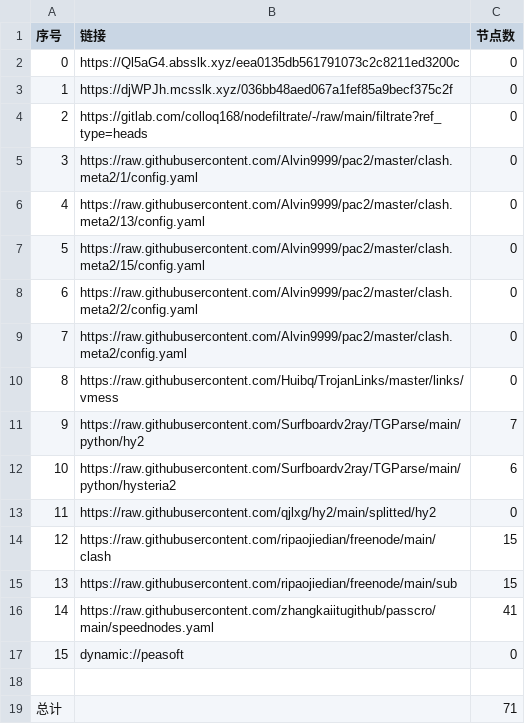
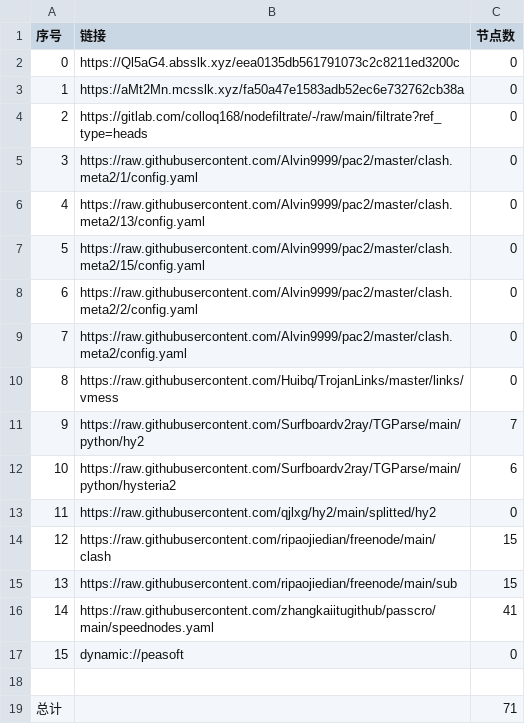
Before and after one commit to sileopro/AutoMergePublicNodes, a CSV file: list_result.csv, drawn as a sheet.

```diff
--- a/list_result.csv
+++ b/list_result.csv
@@ -2,3 +2,3 @@
 0,https://Ql5aG4.absslk.xyz/eea0135db561791073c2c8211ed3200c,0
-1,https://djWPJh.mcsslk.xyz/036bb48aed067a1fef85a9becf375c2f,0
+1,https://aMt2Mn.mcsslk.xyz/fa50a47e1583adb52ec6e732762cb38a,0
 2,https://gitlab.com/colloq168/nodefiltrate/-/raw/main/filtrate?ref_type=heads,0
```
Also changed, not shown: 3 other files.
